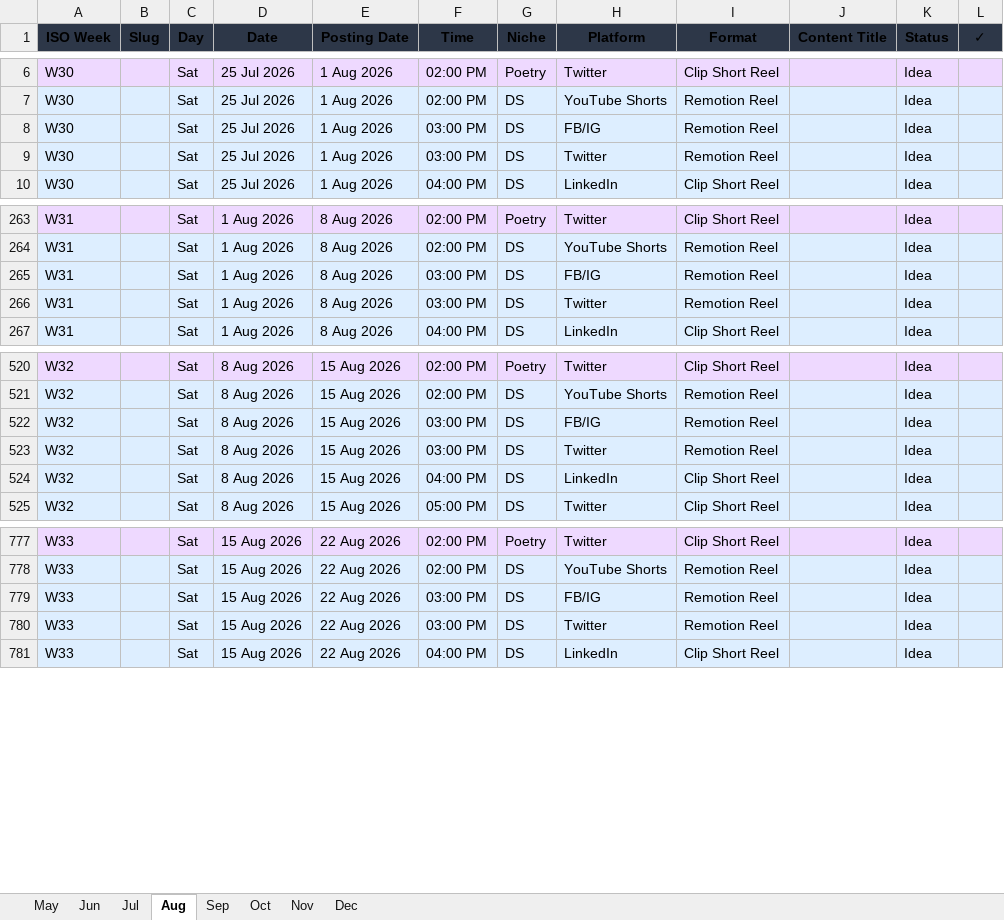
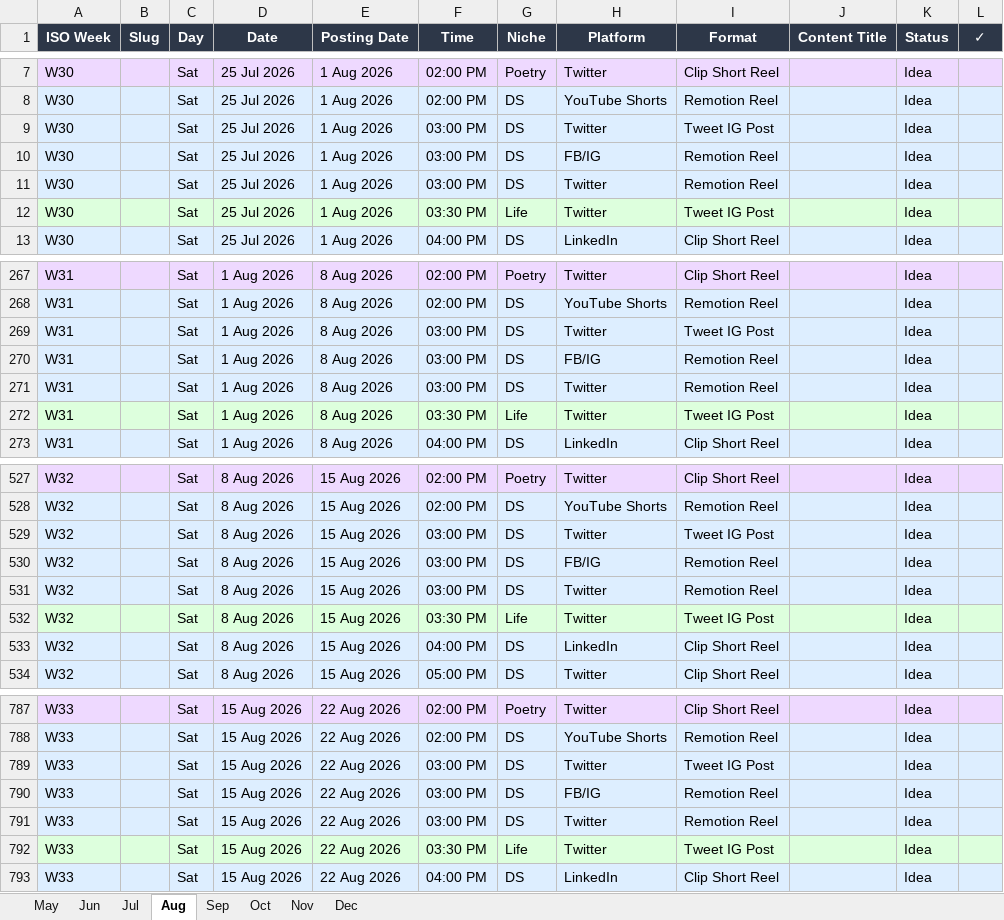
Before and after one commit to tarunlnmiit/ai-content-machine, an Excel workbook: output/trackers/annual-tracker-2026.xlsx, sheet Aug, drawn as a sheet; only a part is shown, gaps mark what is left out; values as stored, in another font and other column widths than the file's, no borders; the diff covers the shown part only; the diff names each change by its address in the sheet, - before the commit and + after, or states it on an @@ line.

Commit message:
feat(pipeline): Jun-16 script updates, virality tuning, daily guides, idea refresh
Scripts:
- scripts/lib/virality.py: increased life/poetry multiplier bonus 0.15→0.25
- scripts/lib/niche_config.py, generate_carousel.py, generate_slide_deck.py,
  generate_scene_plans.py, generate_posting_tracker.py, publish_medium.py,
  fetch_google_suggest.py: pipeline updates from W25 session
- prompts/yt_{combo,screen,stock}_script_agent.md: updated agent prompts

Daily guides & docs:
- docs/daily/monday-{life,poetry}.md, tuesday.md: emotion-driven idea framework
- docs/saturday.md, sunday.md, weekly-operating-guide.md, medium-repurposing-guide.md

Data:
- data/analytics/research_log.txt, data/brand/brand_kit.yaml: updated
- data/ideas/weekly_ideas.md: refreshed
- data/kb/voice/01_hook_library.md, 02_idea_bank.md: expanded emotional triggers
- data/ideas/{external,reddit,suggest,youtube}_2026-06-16/17.json: fresh idea pulls
- output/published/medium_posts.json, output/trackers/annual-tracker-2026.xlsx
- worksheets-manifest.json

```diff
--- a/output/trackers/annual-tracker-2026.xlsx (sheet Aug)
+++ b/output/trackers/annual-tracker-2026.xlsx (sheet Aug)
-A1:L1 text colour: black
+A1:L1 text colour: #FFFFFF
+row 9: W30 |  | Sat | 25 Jul 2026 | 1 Aug 2026 | 03:00 PM | DS | Twitter | Tweet IG Post |  | Idea
+row 12: W30 |  | Sat | 25 Jul 2026 | 1 Aug 2026 | 03:30 PM | Life | Twitter | Tweet IG Post |  | Idea
+row 269: W31 |  | Sat | 1 Aug 2026 | 8 Aug 2026 | 03:00 PM | DS | Twitter | Tweet IG Post |  | Idea
+row 272: W31 |  | Sat | 1 Aug 2026 | 8 Aug 2026 | 03:30 PM | Life | Twitter | Tweet IG Post |  | Idea
+row 529: W32 |  | Sat | 8 Aug 2026 | 15 Aug 2026 | 03:00 PM | DS | Twitter | Tweet IG Post |  | Idea
+row 532: W32 |  | Sat | 8 Aug 2026 | 15 Aug 2026 | 03:30 PM | Life | Twitter | Tweet IG Post |  | Idea
+row 789: W33 |  | Sat | 15 Aug 2026 | 22 Aug 2026 | 03:00 PM | DS | Twitter | Tweet IG Post |  | Idea
+row 792: W33 |  | Sat | 15 Aug 2026 | 22 Aug 2026 | 03:30 PM | Life | Twitter | Tweet IG Post |  | Idea
```
Also changed, not shown: 7 added rows elsewhere in this sheet, sheet May, sheet Jun, sheet Oct, sheet Nov, sheet Sep, sheet Jul, 1 more sheet, 40 other files.
